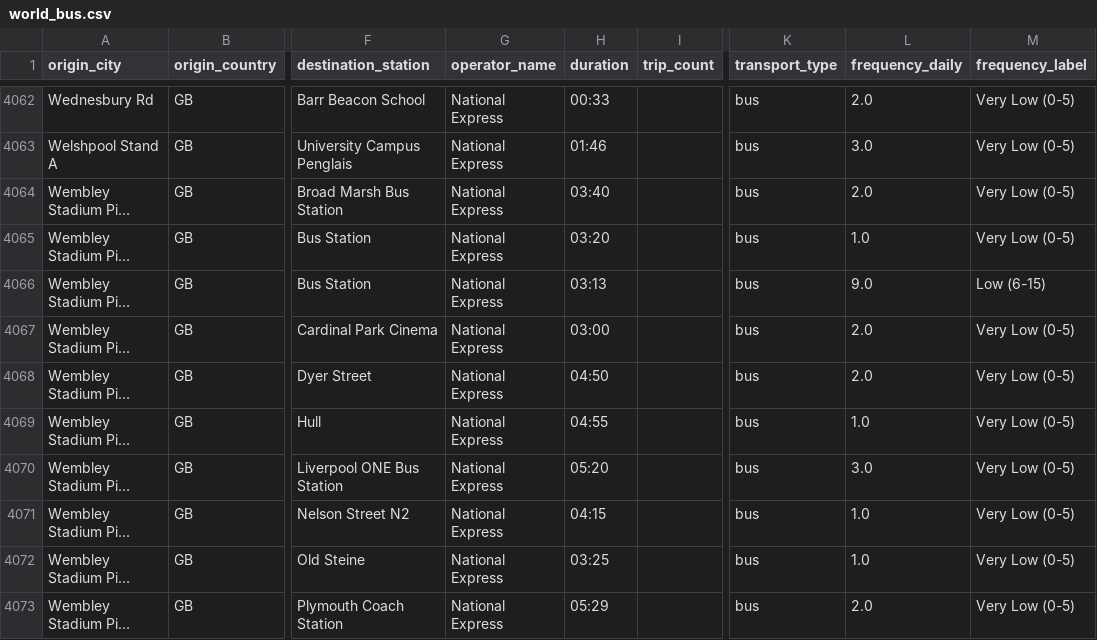
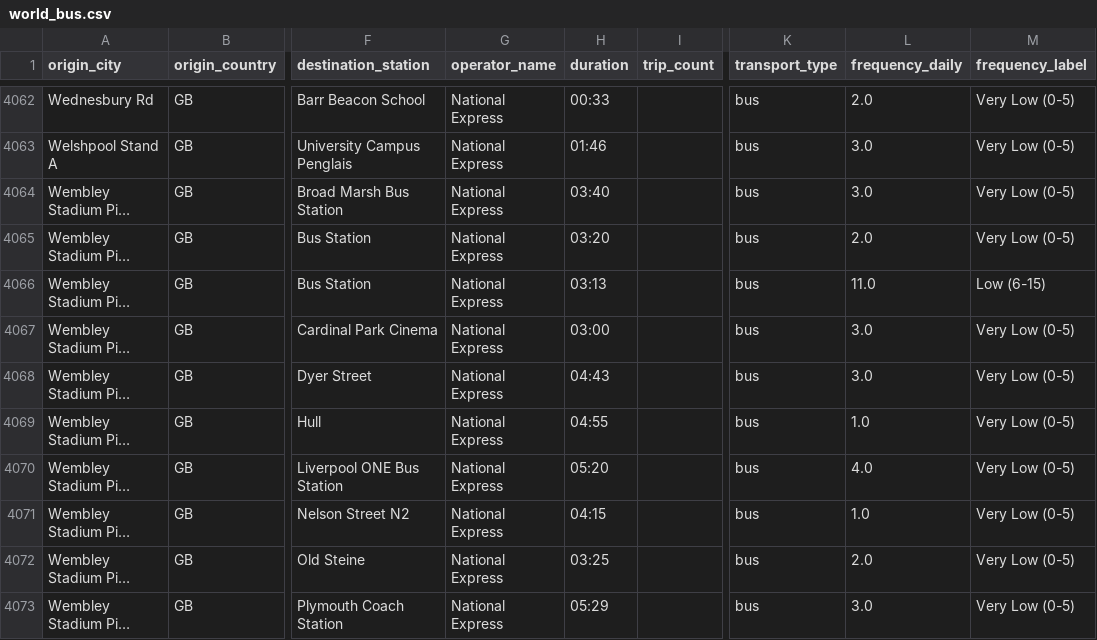
Before and after one commit to marcoverini/global-routes-new, a CSV file: data/outputs/world_bus.csv, drawn as a sheet; only a part is shown, gaps mark what is left out; long unchanged cells end in …; the diff covers the shown part only; the diff names each change by its address in the sheet, - before the commit and + after, or states it on an @@ line.

```diff
--- a/data/outputs/world_bus.csv
+++ b/data/outputs/world_bus.csv
-L4064 (frequency_daily): 2.0
+L4064 (frequency_daily): 3.0
-L4065 (frequency_daily): 1.0
+L4065 (frequency_daily): 2.0
-L4066 (frequency_daily): 9.0
+L4066 (frequency_daily): 11.0
-L4067:L4068 (frequency_daily): 2.0
+L4067:L4068 (frequency_daily): 3.0
-H4068 (duration): 04:50
+H4068 (duration): 04:43
-L4070 (frequency_daily): 3.0
+L4070 (frequency_daily): 4.0
-L4072 (frequency_daily): 1.0
+L4072 (frequency_daily): 2.0
-L4073 (frequency_daily): 2.0
+L4073 (frequency_daily): 3.0
```
Also changed, not shown: 29 edited cells elsewhere in this file.
